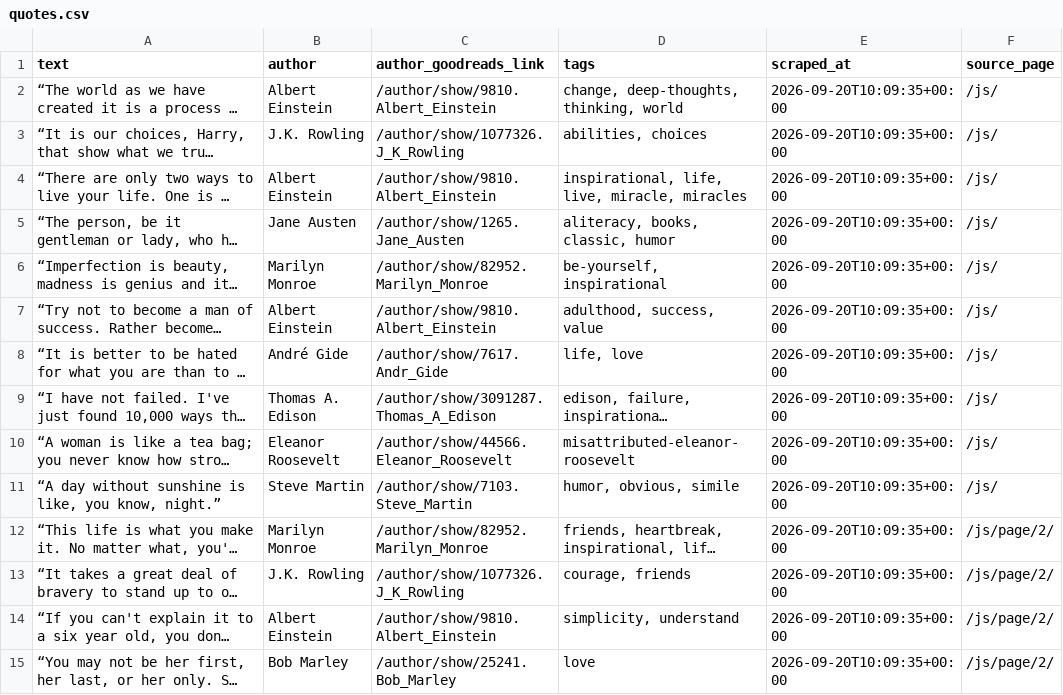
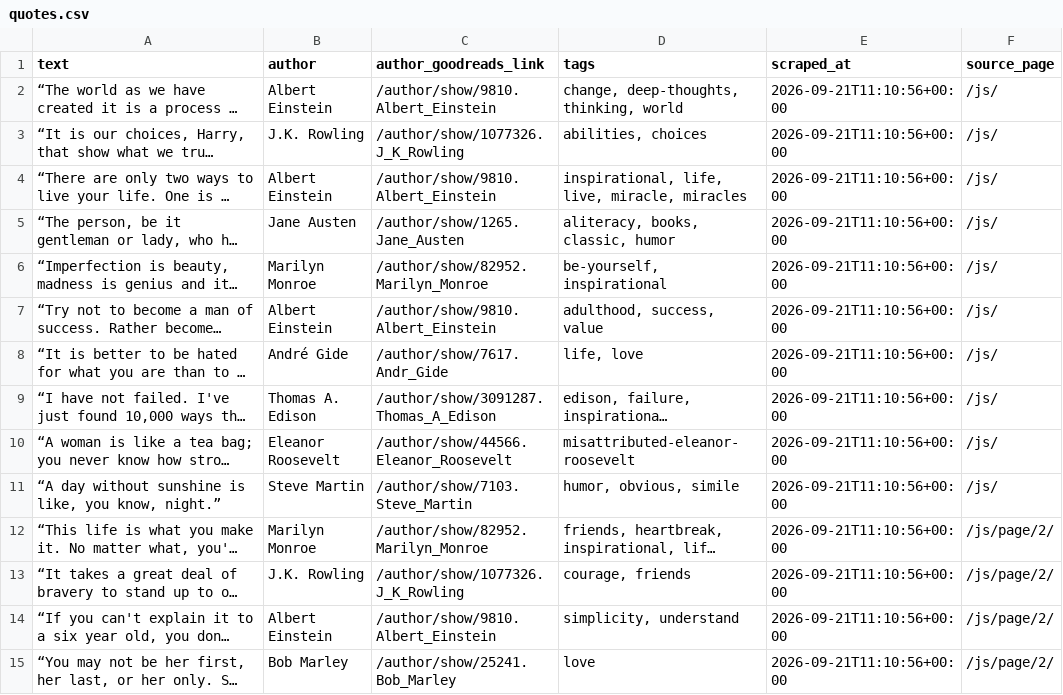
Before and after one commit to MickyLangello/Quotes-Parser, a CSV file: data/quotes.csv, drawn as a sheet; only a part is shown; long unchanged cells end in …; the diff covers the shown part only; the diff names each change by its address in the sheet, - before the commit and + after, or states it on an @@ line.

```diff
--- a/data/quotes.csv
+++ b/data/quotes.csv
-E2:E15 (scraped_at): 2026-09-20T10:09:35+00:00
+E2:E15 (scraped_at): 2026-09-21T11:10:56+00:00
```
Also changed, not shown: 86 edited cells elsewhere in this file, 1 other file.
